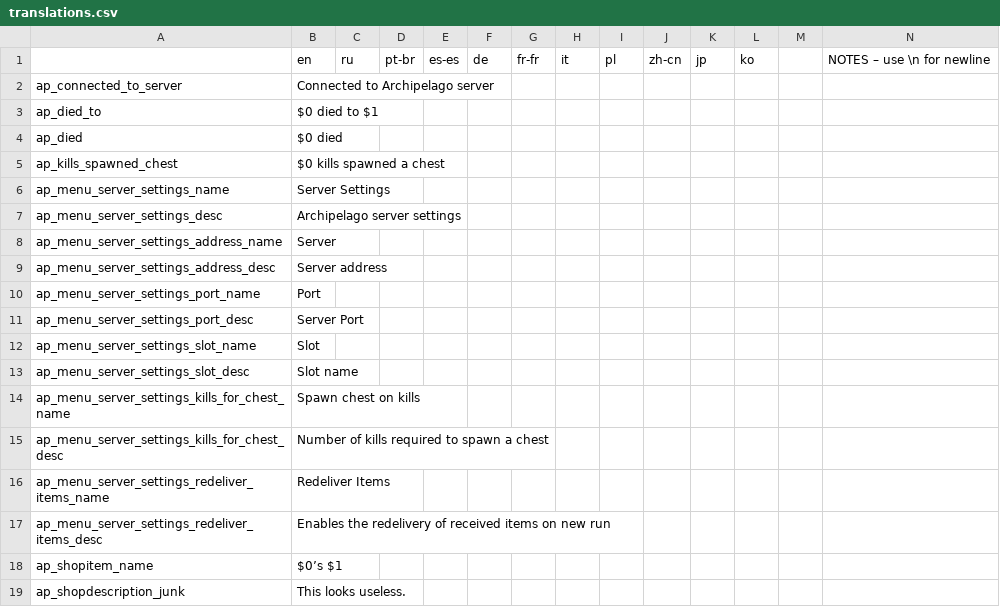
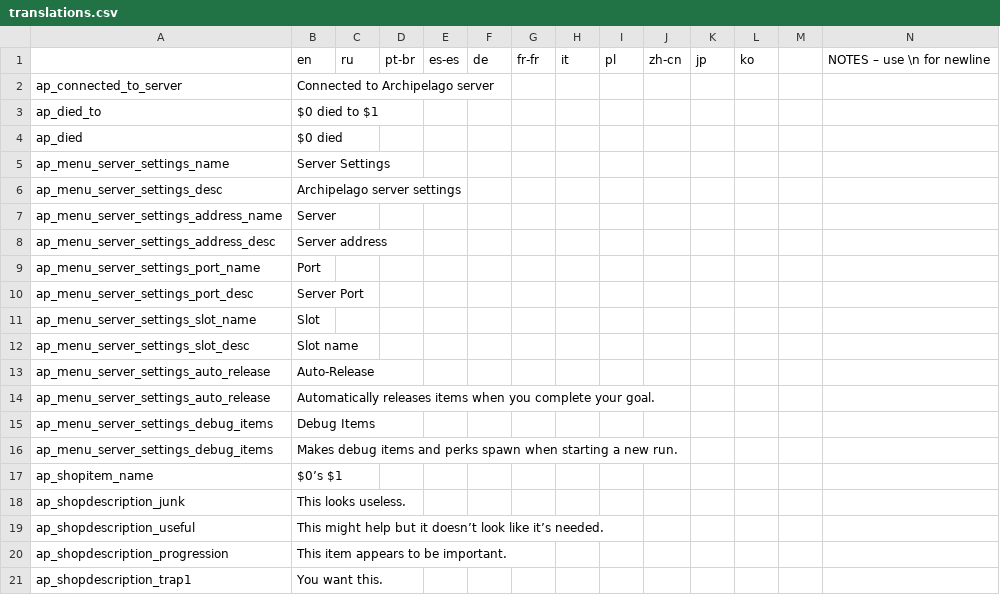
Before and after one commit to DaftBrit/NoitaArchipelago, a CSV file: data/archipelago/translations.csv, drawn as a sheet; only a part is shown; the shorter side is filled out with more unchanged rows; removed rows and columns are numbered as before the commit, all else as after; rows hold the shown columns only; the diff names each change by its address in the sheet, - before the commit and + after, or states it on an @@ line.

Commit message:
Misc. translations file updates

```diff
--- a/data/archipelago/translations.csv
+++ b/data/archipelago/translations.csv
-row 5: ap_kills_spawned_chest | $0 kills spawned a chest
-row 14: ap_menu_server_settings_kills_for_chest_name | Spawn chest on kills
-row 15: ap_menu_server_settings_kills_for_chest_desc | Number of kills required to spawn a chest
-row 16: ap_menu_server_settings_redeliver_items_name | Redeliver Items
-row 17: ap_menu_server_settings_redeliver_items_desc | Enables the redelivery of received items on new run
+row 13: ap_menu_server_settings_auto_release | Auto-Release
+row 14: ap_menu_server_settings_auto_release | Automatically releases items when you complete your goal.
+row 15: ap_menu_server_settings_debug_items | Debug Items
+row 16: ap_menu_server_settings_debug_items | Makes debug items and perks spawn when starting a new run.
```
Also changed, not shown: 1 other file.
